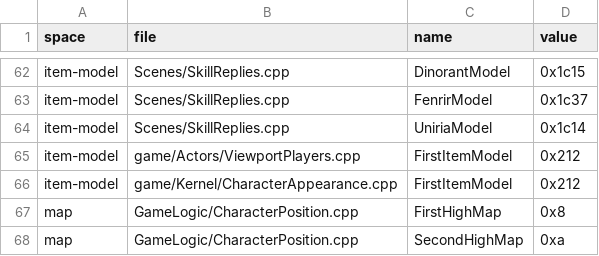
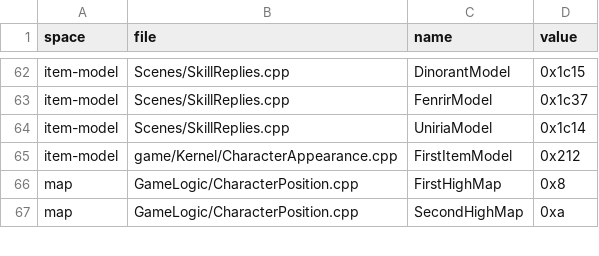
Before and after one commit to ema-ljn/MuRet, a TSV file: Client/tools/architecture/named-values-baseline.tsv, drawn as a sheet; only a part is shown, gaps mark what is left out.

```diff
--- a/Client/tools/architecture/named-values-baseline.tsv
+++ b/Client/tools/architecture/named-values-baseline.tsv
@@ -64,3 +64,2 @@ item-model	Scenes/SkillReplies.cpp	FenrirModel	0x1c37
 item-model	Scenes/SkillReplies.cpp	UniriaModel	0x1c14
-item-model	game/Actors/ViewportPlayers.cpp	FirstItemModel	0x212
 item-model	game/Kernel/CharacterAppearance.cpp	FirstItemModel	0x212
```
Also changed, not shown: Client/tools/architecture/layers-baseline.tsv, 53 other files.
